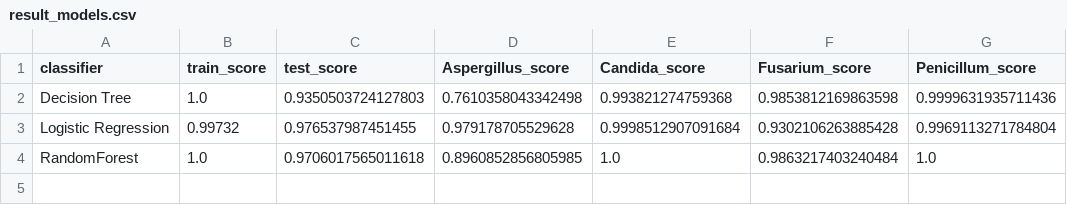
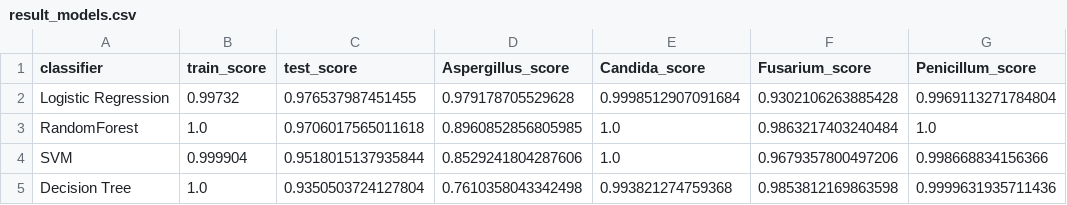
Before and after one commit to adrielmori/LCC_Fungus, a CSV file: results/result_models.csv, drawn as a sheet; removed rows and columns are numbered as before the commit, all else as after; the diff names each change by its address in the sheet, - before the commit and + after, or states it on an @@ line.

Commit message:
chore: inclemente model training interation

```diff
--- a/results/result_models.csv
+++ b/results/result_models.csv
-row 2: Decision Tree | 1.0 | 0.9350503724127803 | 0.7610358043342498 | 0.993821274759368 | 0.9853812169863598 | 0.9999631935711436
+row 4: SVM | 0.999904 | 0.9518015137935844 | 0.8529241804287606 | 1.0 | 0.9679357800497206 | 0.998668834156366
+row 5: Decision Tree | 1.0 | 0.9350503724127804 | 0.7610358043342498 | 0.993821274759368 | 0.9853812169863598 | 0.9999631935711436
```
Also changed, not shown: 3 other files.
